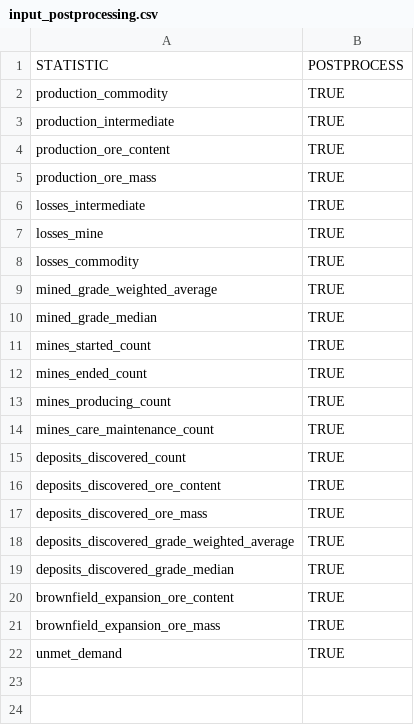
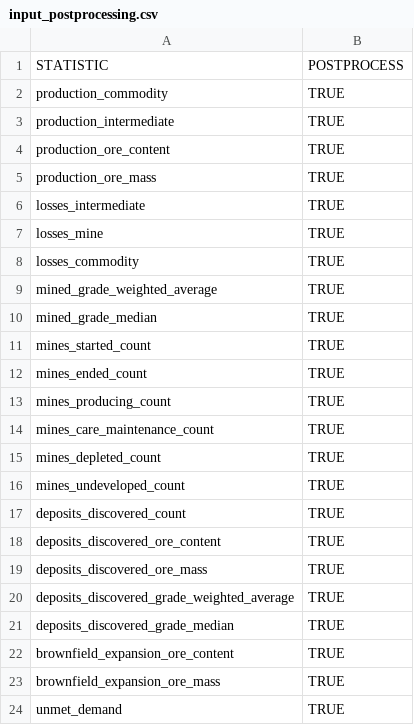
Before and after one commit to sanorthey/pemmss, a CSV file: input_files_examples/1000 iterations-no GIFs/input_postprocessing.csv, drawn as a sheet; the diff names each change by its address in the sheet, - before the commit and + after, or states it on an @@ line.

Commit message:
Example Input Files - Updated input_postprocessing.csv
Added:
- mines_depleted_count
- mines_undeveloped_count

```diff
--- a/input_files_examples/1000 iterations-no GIFs/input_postprocessing.csv
+++ b/input_files_examples/1000 iterations-no GIFs/input_postprocessing.csv
+row 15: mines_depleted_count | TRUE
+row 16: mines_undeveloped_count | TRUE
```
Also changed, not shown: input_files_examples/1000 iterations-sensitivity-commodities-balanced/input_postprocessing.csv, input_files_examples/1000 iterations-sensitivity-grade-distribution-high/input_postprocessing.csv, 7 other files.
